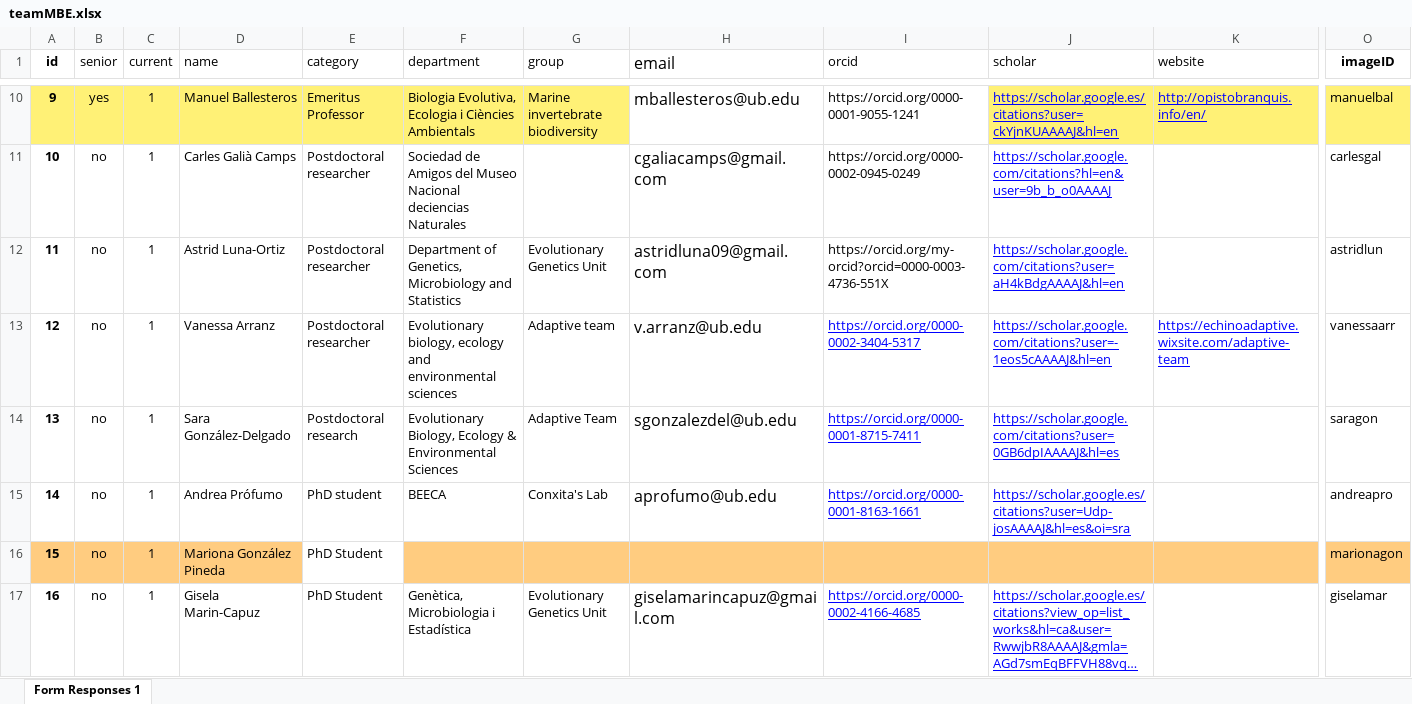
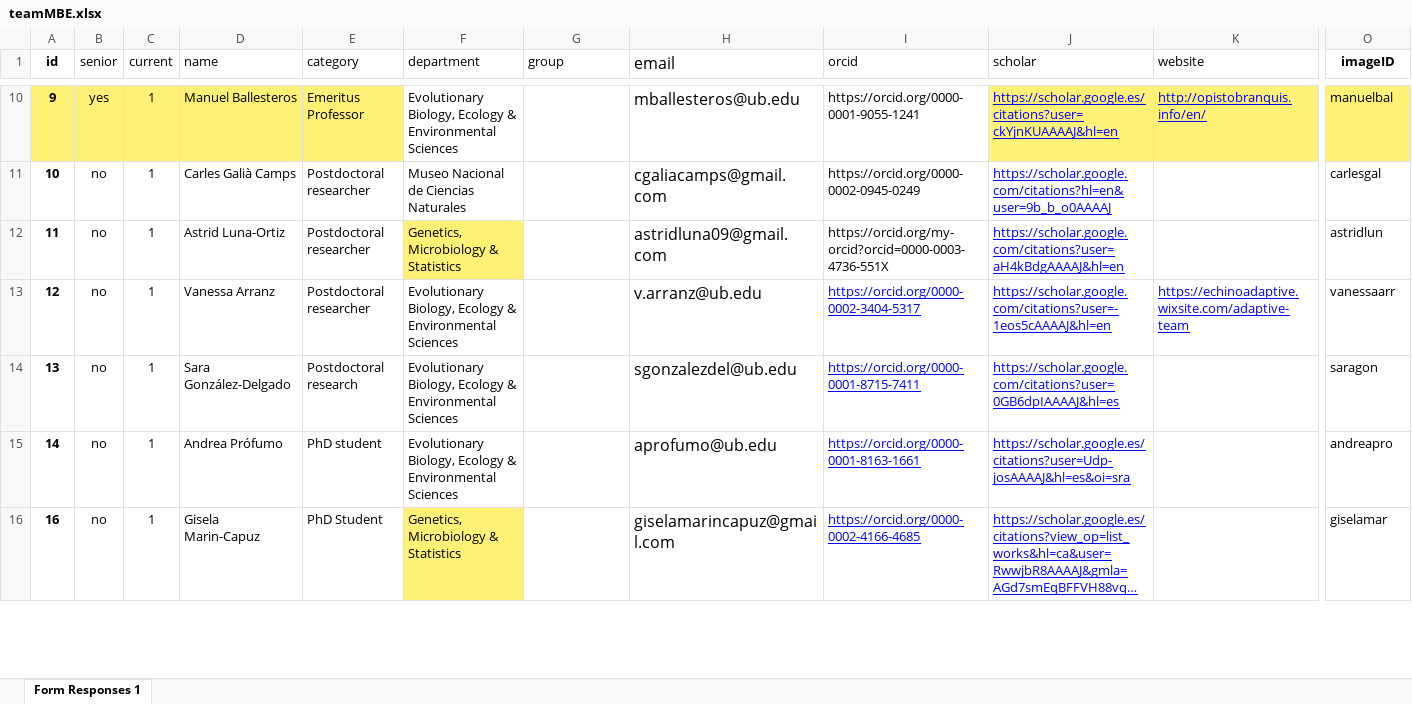
Before and after one commit to molivag/UB-SGR-Marine, an Excel workbook: updateINFO/data/teamMBE.xlsx, sheet Form Responses 1, drawn as a sheet; only a part is shown, gaps mark what is left out; long unchanged cells end in …; values as stored, in another font and other column widths than the file's, no borders; table styles not drawn; removed rows and columns are numbered as before the commit, all else as after; rows hold the shown columns only; the diff covers the shown part only; the diff names each change by its address in the sheet, - before the commit and + after, or states it on an @@ line.

```diff
--- a/updateINFO/data/teamMBE.xlsx (sheet Form Responses 1)
+++ b/updateINFO/data/teamMBE.xlsx (sheet Form Responses 1)
-F10 (department): Biologia Evolutiva, Ecologia i Ciències Ambientals
+F10 (department): Evolutionary Biology, Ecology & Environmental Sciences
-F10:G10 fill: #FFF176
+F10:G10 fill: none
-G10 (group): Marine invertebrate biodiversity
+G10 (group): (empty)
-F11 (department): Sociedad de Amigos del Museo Nacional deciencias Naturales
+F11 (department): Museo Nacional de Ciencias Naturales
-F12 (department): Department of Genetics, Microbiology and Statistics
+F12 (department): Genetics, Microbiology & Statistics
-F12 fill: none
+F12 fill: #FFF176
-G12 (group): Evolutionary Genetics Unit
+G12 (group): (empty)
-F13 (department): Evolutionary biology, ecology and environmental sciences
+F13 (department): Evolutionary Biology, Ecology & Environmental Sciences
-G13 (group): Adaptive team
+G13 (group): (empty)
-G14 (group): Adaptive Team
+G14 (group): (empty)
-F15 (department): BEECA
+F15 (department): Evolutionary Biology, Ecology & Environmental Sciences
-G15 (group): Conxita's Lab
+G15 (group): (empty)
-row 16: 15 | no | 1 | Mariona González Pineda | PhD Student |  |  |  |  |  |  | marionagon
-F16 (department): Genètica, Microbiologia i Estadística
+F16 (department): Genetics, Microbiology & Statistics
-F16 fill: none
+F16 fill: #FFF176
-G16 (group): Evolutionary Genetics Unit
+G16 (group): (empty)
```
Also changed, not shown: 1 removed row, 39 edited cells and cell formats elsewhere in this sheet, updateINFO/data/projectsMBE.xlsx, 2 other files.
